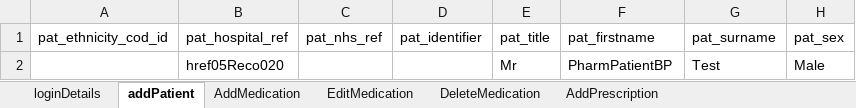
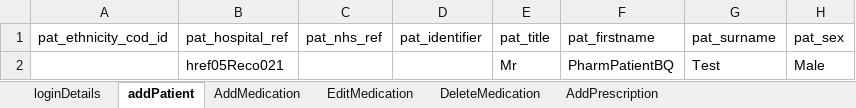
Before and after one commit to manojvyavahare27/ReleaseCellma4ClinicalAuto2, an Excel workbook: ExcelFiles/PharmacyPortal.xlsx, sheet addPatient, drawn as a sheet; only a part is shown; values as stored, in another font and other column widths than the file's, no borders; the diff names each change by its address in the sheet, - before the commit and + after, or states it on an @@ line.

Commit message:
pharmace portal

```diff
--- a/ExcelFiles/PharmacyPortal.xlsx (sheet addPatient)
+++ b/ExcelFiles/PharmacyPortal.xlsx (sheet addPatient)
-B2 (pat_hospital_ref): href05Reco020
+B2 (pat_hospital_ref): href05Reco021
-F2 (pat_firstname): PharmPatientBP
+F2 (pat_firstname): PharmPatientBQ
```
Also changed, not shown: 1 other file.
